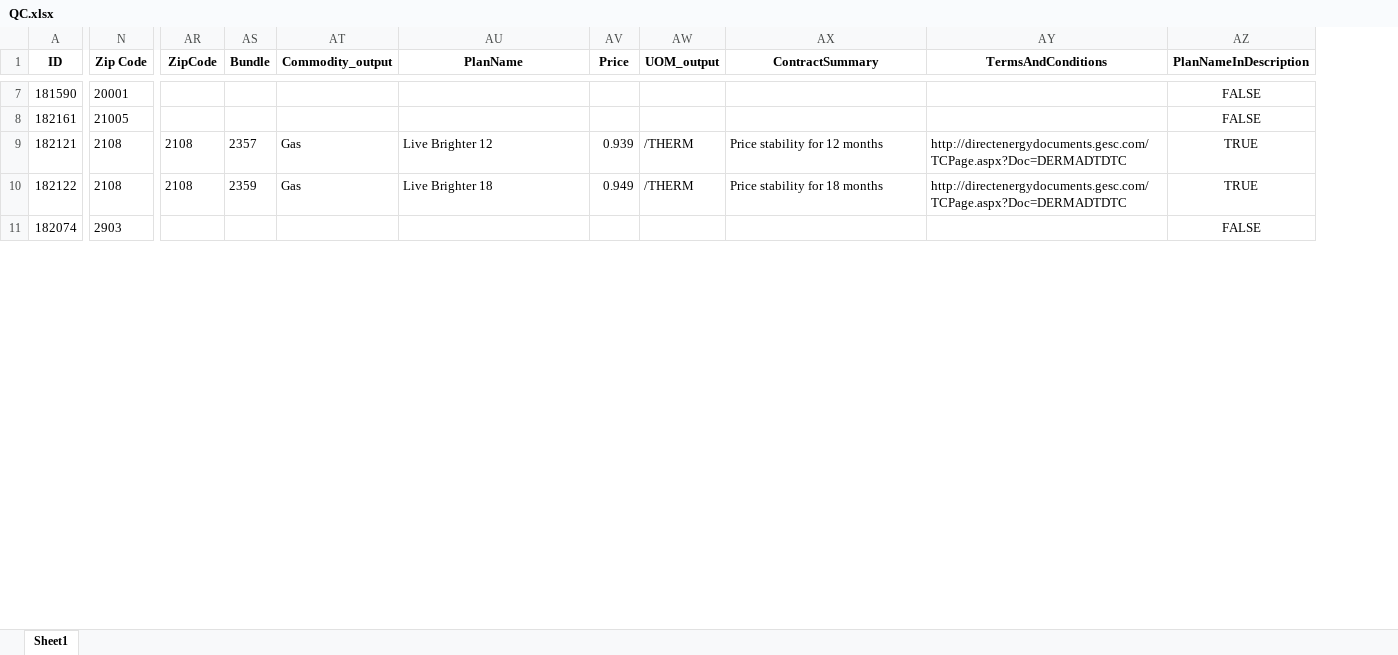
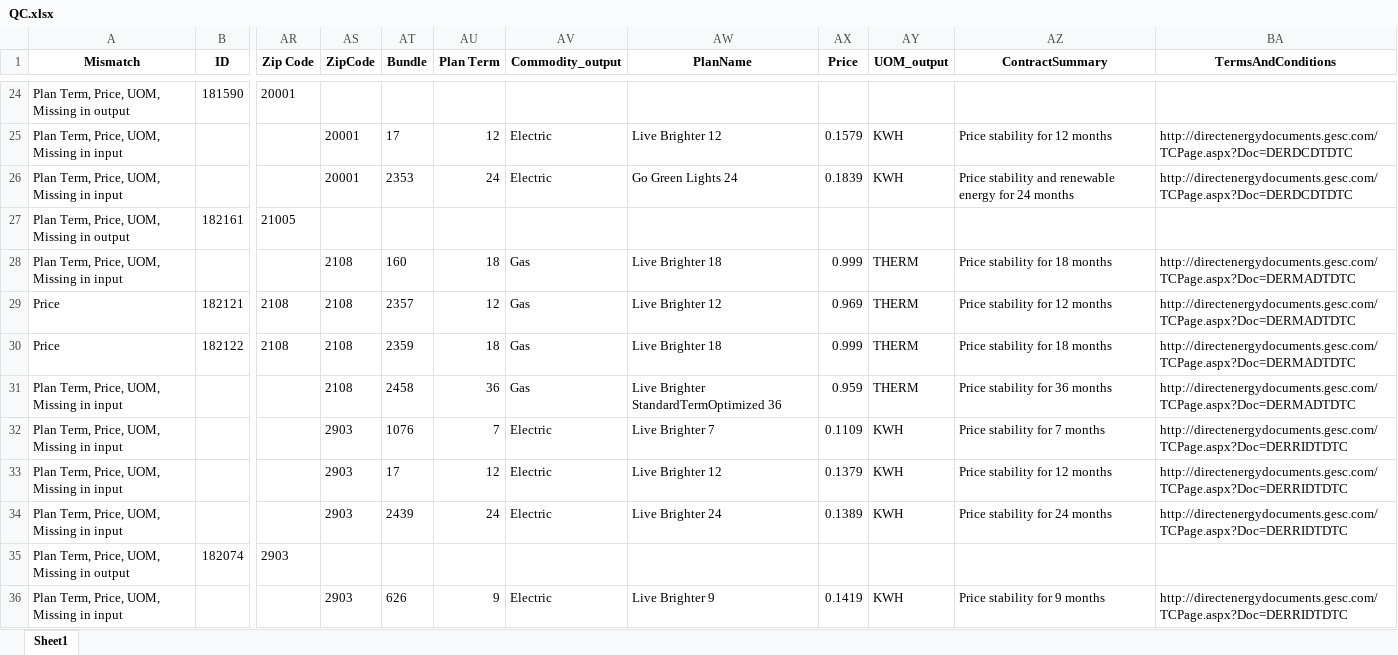
Before and after one commit to lanefrasier/DE-Scraping, an Excel workbook: QC.xlsx, sheet Sheet1, drawn as a sheet; only a part is shown, gaps mark what is left out; values as stored, in another font and other column widths than the file's, no borders; removed rows and columns are numbered as before the commit, all else as after; rows hold the shown columns only; the diff covers the shown part only; the diff names each change by its address in the sheet, - before the commit and + after, or states it on an @@ line.

```diff
--- a/QC.xlsx (sheet Sheet1)
+++ b/QC.xlsx (sheet Sheet1)
+column A (Mismatch), row 24: Plan Term, Price, UOM, Missing in output; row 27: Plan Term, Price, UOM, Missing in output; rows 29-30: Price | Price; row 35: Plan Term, Price, UOM, Missing in output
-column N (Zip Code), rows 7-11: 20001 | 21005 | 2108 | 2108 | 2903
+column AS (ZipCode), rows 29-30: 2108 | 2108
+column AU (Plan Term), rows 29-30: 12 | 18
-column AZ (PlanNameInDescription), rows 7-11: FALSE | FALSE | TRUE | TRUE | FALSE
-AR1: ZipCode
+AR1: Zip Code
-AR24 (Zip Code): (empty)
+AR24 (Zip Code): 20001
+row 25: Plan Term, Price, UOM, Missing in input |  |  | 20001 | 17 | 12 | Electric | Live Brighter 12 | 0.1579 | KWH | Price stability for 12 months | http://directenergydocuments.gesc.com/TCPage.aspx?Doc=DERDCDTDTC
+row 26: Plan Term, Price, UOM, Missing in input |  |  | 20001 | 2353 | 24 | Electric | Go Green Lights 24 | 0.1839 | KWH | Price stability and renewable energy for 24 months | http://directenergydocuments.gesc.com/TCPage.aspx?Doc=DERDCDTDTC
-AR27 (Zip Code): (empty)
+AR27 (Zip Code): 21005
+row 28: Plan Term, Price, UOM, Missing in input |  |  | 2108 | 160 | 18 | Gas | Live Brighter 18 | 0.999 | THERM | Price stability for 18 months | http://directenergydocuments.gesc.com/TCPage.aspx?Doc=DERMADTDTC
-AX29 (Price): 0.939
+AX29 (Price): 0.969
-AY29:AY30 (UOM_output): /THERM
+AY29:AY30 (UOM_output): THERM
-AX30 (Price): 0.949
+AX30 (Price): 0.999
+row 31: Plan Term, Price, UOM, Missing in input |  |  | 2108 | 2458 | 36 | Gas | Live Brighter StandardTermOptimized 36 | 0.959 | THERM | Price stability for 36 months | http://directenergydocuments.gesc.com/TCPage.aspx?Doc=DERMADTDTC
+row 32: Plan Term, Price, UOM, Missing in input |  |  | 2903 | 1076 | 7 | Electric | Live Brighter 7 | 0.1109 | KWH | Price stability for 7 months | http://directenergydocuments.gesc.com/TCPage.aspx?Doc=DERRIDTDTC
+row 33: Plan Term, Price, UOM, Missing in input |  |  | 2903 | 17 | 12 | Electric | Live Brighter 12 | 0.1379 | KWH | Price stability for 12 months | http://directenergydocuments.gesc.com/TCPage.aspx?Doc=DERRIDTDTC
+row 34: Plan Term, Price, UOM, Missing in input |  |  | 2903 | 2439 | 24 | Electric | Live Brighter 24 | 0.1389 | KWH | Price stability for 24 months | http://directenergydocuments.gesc.com/TCPage.aspx?Doc=DERRIDTDTC
-AR35 (Zip Code): (empty)
+AR35 (Zip Code): 2903
+row 36: Plan Term, Price, UOM, Missing in input |  |  | 2903 | 626 | 9 | Electric | Live Brighter 9 | 0.1419 | KWH | Price stability for 9 months | http://directenergydocuments.gesc.com/TCPage.aspx?Doc=DERRIDTDTC
```
Also changed, not shown: 36 added rows, 1 removed row and 23 edited cells elsewhere in this sheet, InputData.xlsx, OutputData.xlsx, 8 other files.
